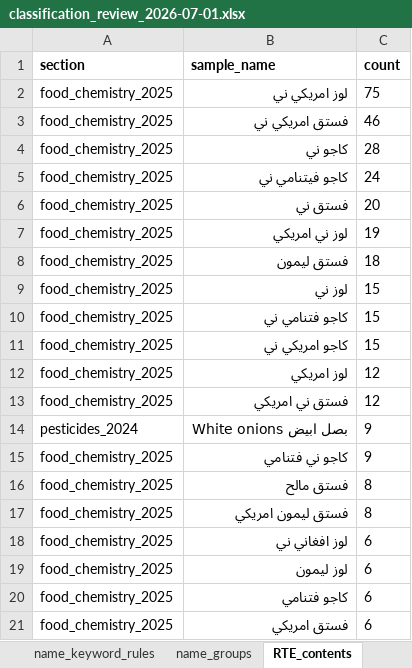
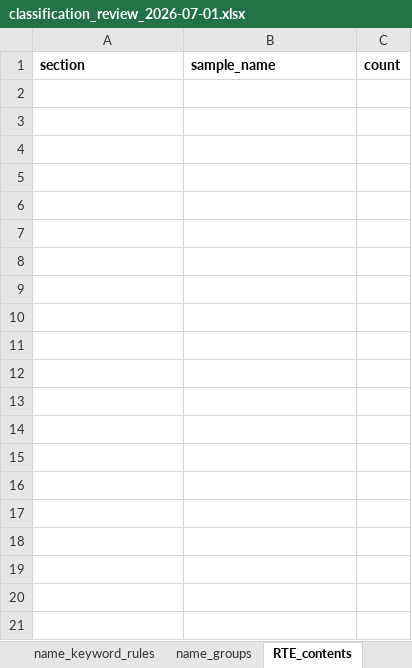
Before and after one commit to ohan-Bioinfo/R-D-amana, an Excel workbook: chemistry/reports/classification_review_2026-07-01.xlsx, sheet RTE_contents, drawn as a sheet; only a part is shown; values as stored, in another font and other column widths than the file's, no borders; the diff covers the shown part only; the diff names each change by its address in the sheet, - before the commit and + after, or states it on an @@ line.

```diff
--- a/chemistry/reports/classification_review_2026-07-01.xlsx (sheet RTE_contents)
+++ b/chemistry/reports/classification_review_2026-07-01.xlsx (sheet RTE_contents)
-row 2: food_chemistry_2025 | لوز امريكي ني | 75
-row 3: food_chemistry_2025 | فستق امريكي ني | 46
-row 4: food_chemistry_2025 | كاجو ني | 28
-row 5: food_chemistry_2025 | كاجو فيتنامي ني | 24
-row 6: food_chemistry_2025 | فستق ني | 20
-row 7: food_chemistry_2025 | لوز ني امريكي | 19
-row 8: food_chemistry_2025 | فستق ليمون | 18
-row 9: food_chemistry_2025 | لوز ني | 15
-row 10: food_chemistry_2025 | كاجو فتنامي ني | 15
-row 11: food_chemistry_2025 | كاجو امريكي ني | 15
-row 12: food_chemistry_2025 | لوز امريكي | 12
-row 13: food_chemistry_2025 | فستق ني امريكي | 12
-row 14: pesticides_2024 | بصل ابيض White onions | 9
-row 15: food_chemistry_2025 | كاجو ني فتنامي | 9
-row 16: food_chemistry_2025 | فستق مالح | 8
-row 17: food_chemistry_2025 | فستق ليمون امريكي | 8
-row 18: food_chemistry_2025 | لوز افغاني ني | 6
-row 19: food_chemistry_2025 | لوز ليمون | 6
-row 20: food_chemistry_2025 | كاجو فتنامي | 6
-row 21: food_chemistry_2025 | فستق امريكي | 6
```
Also changed, not shown: 145 removed rows elsewhere in this sheet, sheet name_keyword_rules, sheet section_valid_cats, clean/chemistry/chem_aflatoxins_2024.xlsx, clean/chemistry/chem_aflatoxins_2025.xlsx, 31 other files.
